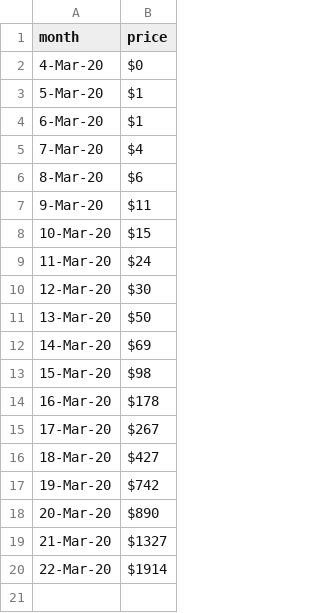
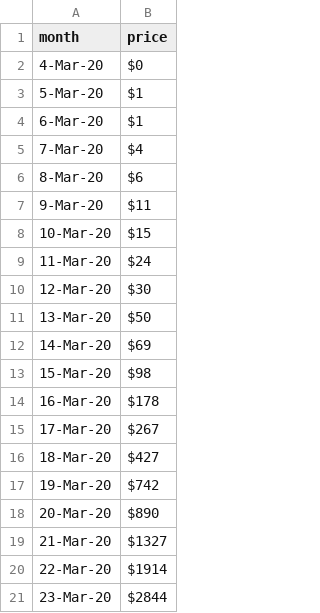
Before and after one commit to dailyprincetonian-projects/dailyprincetonian-projects.github.io, a CSV file: casesovertime.csv, drawn as a sheet; the diff names each change by its address in the sheet, - before the commit and + after, or states it on an @@ line.

Commit message:
Update casesovertime.csv

```diff
--- a/casesovertime.csv
+++ b/casesovertime.csv
+row 21: 23-Mar-20 | $2844
```
